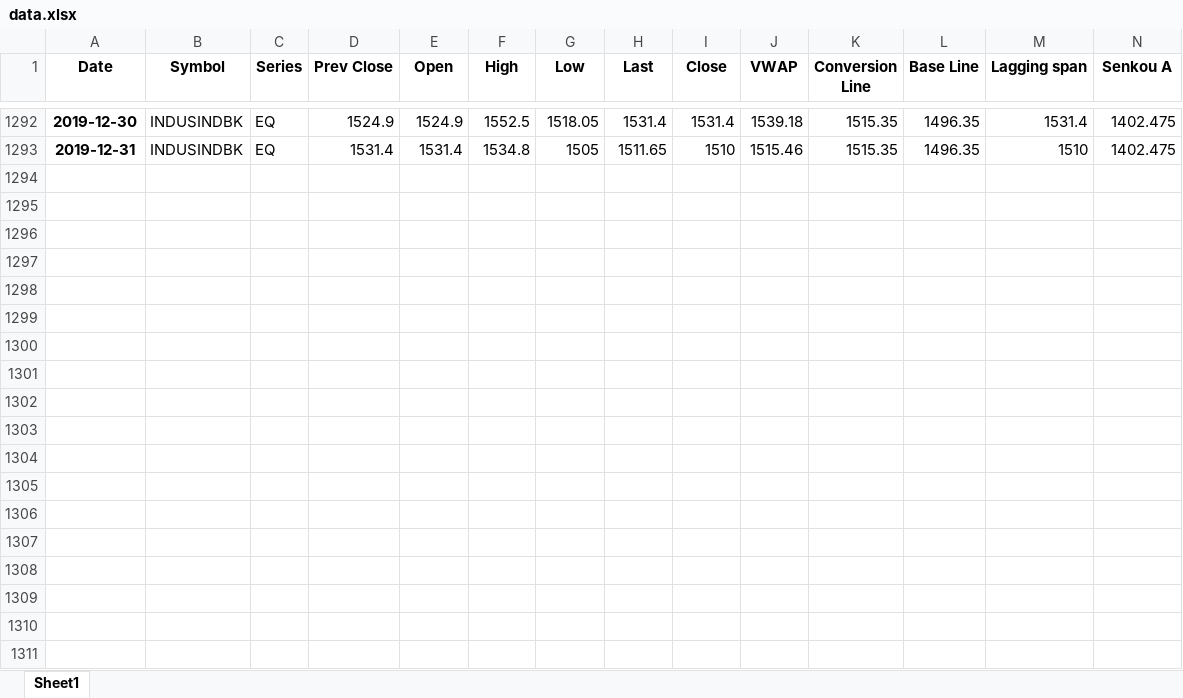
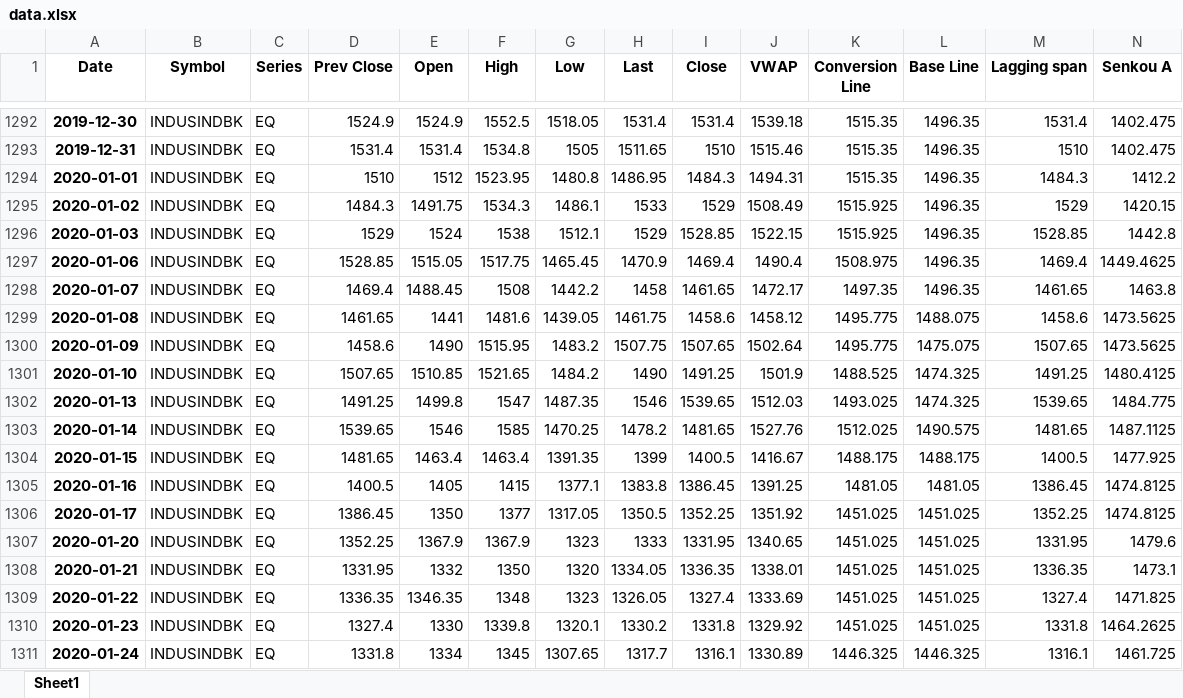
Before and after one commit to deadshot674gam/ICHIMOKU, an Excel workbook: data.xlsx, sheet Sheet1, drawn as a sheet; only a part is shown, gaps mark what is left out; values as stored, in another font and other column widths than the file's, no borders; rows hold the shown columns only; the diff covers the shown part only; the diff names each change by its address in the sheet, - before the commit and + after, or states it on an @@ line.

```diff
--- a/data.xlsx (sheet Sheet1)
+++ b/data.xlsx (sheet Sheet1)
+row 1294: 2020-01-01 | INDUSINDBK | EQ | 1510 | 1512 | 1523.95 | 1480.8 | 1486.95 | 1484.3 | 1494.31 | 1515.35 | 1496.35 | 1484.3 | 1412.2
+row 1295: 2020-01-02 | INDUSINDBK | EQ | 1484.3 | 1491.75 | 1534.3 | 1486.1 | 1533 | 1529 | 1508.49 | 1515.925 | 1496.35 | 1529 | 1420.15
+row 1296: 2020-01-03 | INDUSINDBK | EQ | 1529 | 1524 | 1538 | 1512.1 | 1529 | 1528.85 | 1522.15 | 1515.925 | 1496.35 | 1528.85 | 1442.8
+row 1297: 2020-01-06 | INDUSINDBK | EQ | 1528.85 | 1515.05 | 1517.75 | 1465.45 | 1470.9 | 1469.4 | 1490.4 | 1508.975 | 1496.35 | 1469.4 | 1449.4625
+row 1298: 2020-01-07 | INDUSINDBK | EQ | 1469.4 | 1488.45 | 1508 | 1442.2 | 1458 | 1461.65 | 1472.17 | 1497.35 | 1496.35 | 1461.65 | 1463.8
+row 1299: 2020-01-08 | INDUSINDBK | EQ | 1461.65 | 1441 | 1481.6 | 1439.05 | 1461.75 | 1458.6 | 1458.12 | 1495.775 | 1488.075 | 1458.6 | 1473.5625
+row 1300: 2020-01-09 | INDUSINDBK | EQ | 1458.6 | 1490 | 1515.95 | 1483.2 | 1507.75 | 1507.65 | 1502.64 | 1495.775 | 1475.075 | 1507.65 | 1473.5625
+row 1301: 2020-01-10 | INDUSINDBK | EQ | 1507.65 | 1510.85 | 1521.65 | 1484.2 | 1490 | 1491.25 | 1501.9 | 1488.525 | 1474.325 | 1491.25 | 1480.4125
+row 1302: 2020-01-13 | INDUSINDBK | EQ | 1491.25 | 1499.8 | 1547 | 1487.35 | 1546 | 1539.65 | 1512.03 | 1493.025 | 1474.325 | 1539.65 | 1484.775
+row 1303: 2020-01-14 | INDUSINDBK | EQ | 1539.65 | 1546 | 1585 | 1470.25 | 1478.2 | 1481.65 | 1527.76 | 1512.025 | 1490.575 | 1481.65 | 1487.1125
+row 1304: 2020-01-15 | INDUSINDBK | EQ | 1481.65 | 1463.4 | 1463.4 | 1391.35 | 1399 | 1400.5 | 1416.67 | 1488.175 | 1488.175 | 1400.5 | 1477.925
+row 1305: 2020-01-16 | INDUSINDBK | EQ | 1400.5 | 1405 | 1415 | 1377.1 | 1383.8 | 1386.45 | 1391.25 | 1481.05 | 1481.05 | 1386.45 | 1474.8125
+row 1306: 2020-01-17 | INDUSINDBK | EQ | 1386.45 | 1350 | 1377 | 1317.05 | 1350.5 | 1352.25 | 1351.92 | 1451.025 | 1451.025 | 1352.25 | 1474.8125
+row 1307: 2020-01-20 | INDUSINDBK | EQ | 1352.25 | 1367.9 | 1367.9 | 1323 | 1333 | 1331.95 | 1340.65 | 1451.025 | 1451.025 | 1331.95 | 1479.6
+row 1308: 2020-01-21 | INDUSINDBK | EQ | 1331.95 | 1332 | 1350 | 1320 | 1334.05 | 1336.35 | 1338.01 | 1451.025 | 1451.025 | 1336.35 | 1473.1
+row 1309: 2020-01-22 | INDUSINDBK | EQ | 1336.35 | 1346.35 | 1348 | 1323 | 1326.05 | 1327.4 | 1333.69 | 1451.025 | 1451.025 | 1327.4 | 1471.825
+row 1310: 2020-01-23 | INDUSINDBK | EQ | 1327.4 | 1330 | 1339.8 | 1320.1 | 1330.2 | 1331.8 | 1329.92 | 1451.025 | 1451.025 | 1331.8 | 1464.2625
+row 1311: 2020-01-24 | INDUSINDBK | EQ | 1331.8 | 1334 | 1345 | 1307.65 | 1317.7 | 1316.1 | 1330.89 | 1446.325 | 1446.325 | 1316.1 | 1461.725
```
Also changed, not shown: 20 added rows and 108 edited cells elsewhere in this sheet, 5 other files.
